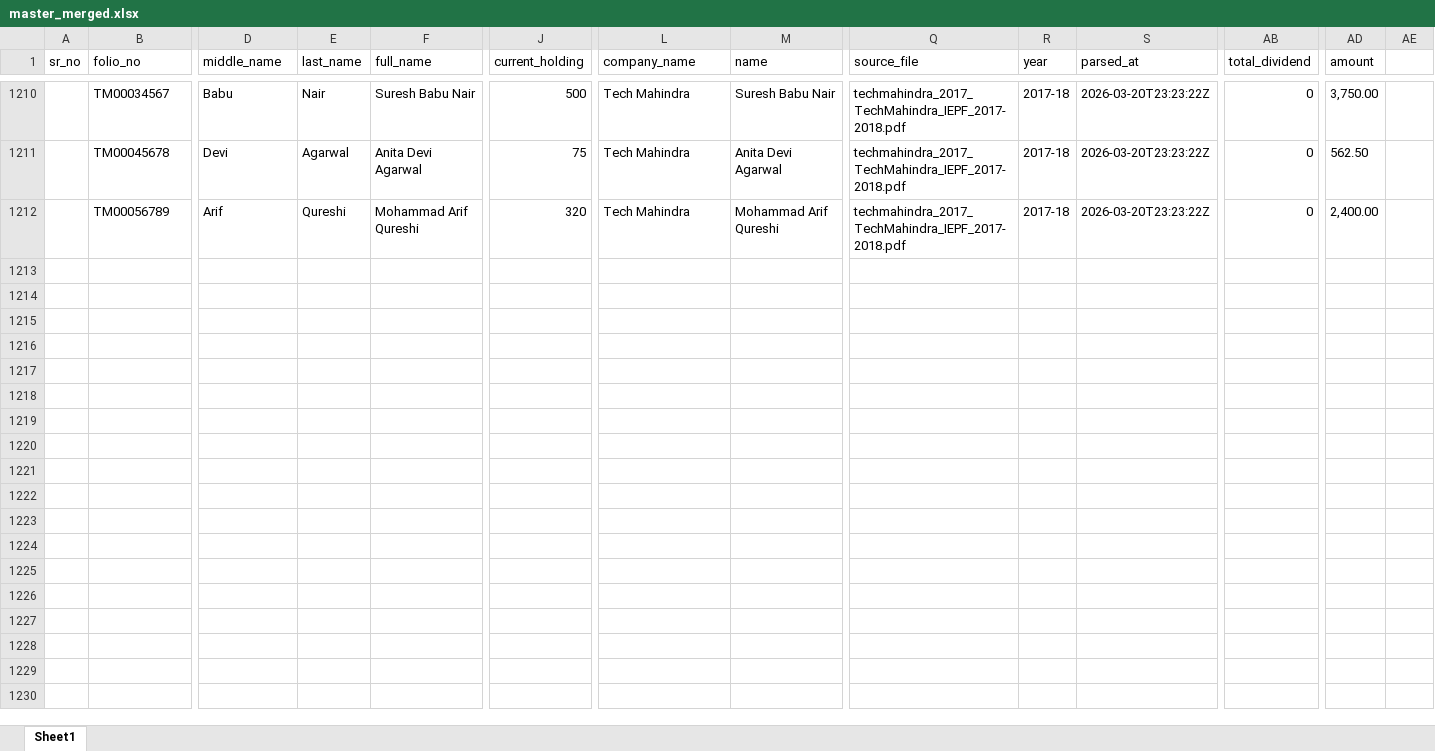
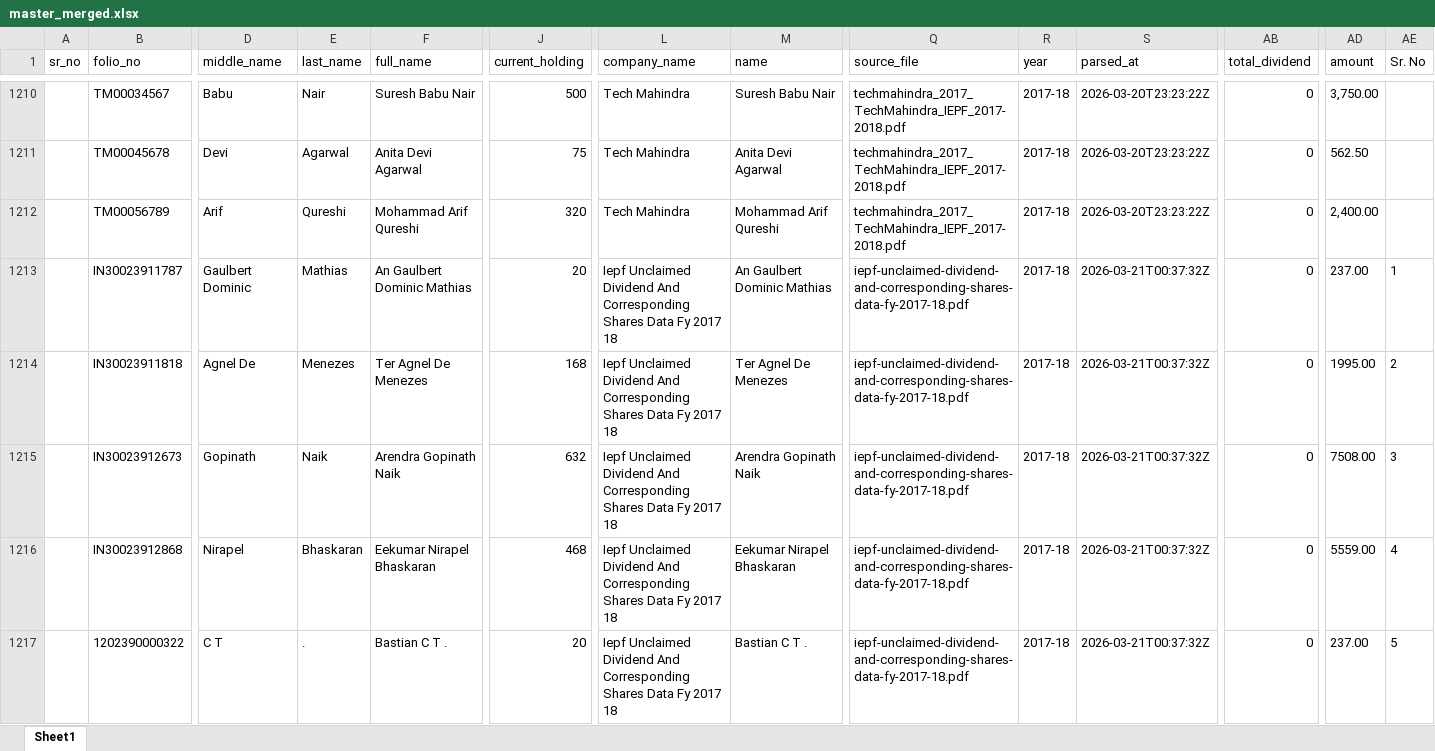
Before and after one commit to nadaouarari98-del/Python-scraper, an Excel workbook: data/output/master_merged.xlsx, sheet Sheet1, drawn as a sheet; only a part is shown, gaps mark what is left out; values as stored, in another font and other column widths than the file's, no borders; rows hold the shown columns only; the diff covers the shown part only; the diff names each change by its address in the sheet, - before the commit and + after, or states it on an @@ line.

Commit message:
data fixes

```diff
--- a/data/output/master_merged.xlsx (sheet Sheet1)
+++ b/data/output/master_merged.xlsx (sheet Sheet1)
-AE1: (empty)
+AE1: Sr. No
+row 1213:  | IN30023911787 | Gaulbert Dominic | Mathias | An Gaulbert Dominic Mathias | 20 | Iepf Unclaimed Dividend And Corresponding Shares Data Fy 2017 18 | An Gaulbert Dominic Mathias | iepf-unclaimed-dividend-and-corresponding-shares-data-fy-2017-18.pdf | 2017-18 | 2026-03-21T00:37:32Z | 0 | 237.00 | 1
+row 1214:  | IN30023911818 | Agnel De | Menezes | Ter Agnel De Menezes | 168 | Iepf Unclaimed Dividend And Corresponding Shares Data Fy 2017 18 | Ter Agnel De Menezes | iepf-unclaimed-dividend-and-corresponding-shares-data-fy-2017-18.pdf | 2017-18 | 2026-03-21T00:37:32Z | 0 | 1995.00 | 2
+row 1215:  | IN30023912673 | Gopinath | Naik | Arendra Gopinath Naik | 632 | Iepf Unclaimed Dividend And Corresponding Shares Data Fy 2017 18 | Arendra Gopinath Naik | iepf-unclaimed-dividend-and-corresponding-shares-data-fy-2017-18.pdf | 2017-18 | 2026-03-21T00:37:32Z | 0 | 7508.00 | 3
+row 1216:  | IN30023912868 | Nirapel | Bhaskaran | Eekumar Nirapel Bhaskaran | 468 | Iepf Unclaimed Dividend And Corresponding Shares Data Fy 2017 18 | Eekumar Nirapel Bhaskaran | iepf-unclaimed-dividend-and-corresponding-shares-data-fy-2017-18.pdf | 2017-18 | 2026-03-21T00:37:32Z | 0 | 5559.00 | 4
+row 1217:  | 1202390000322 | C T | . | Bastian C T . | 20 | Iepf Unclaimed Dividend And Corresponding Shares Data Fy 2017 18 | Bastian C T . | iepf-unclaimed-dividend-and-corresponding-shares-data-fy-2017-18.pdf | 2017-18 | 2026-03-21T00:37:32Z | 0 | 237.00 | 5
```
Also changed, not shown: 79 added rows elsewhere in this sheet, data/output/parsed/Iepf Unclaimed Dividend And Corresponding Shares Data Fy 2017 18_2017-18.xlsx, data/output/parsed/Tech Mahindra_2017-18.xlsx, 5 other files.
